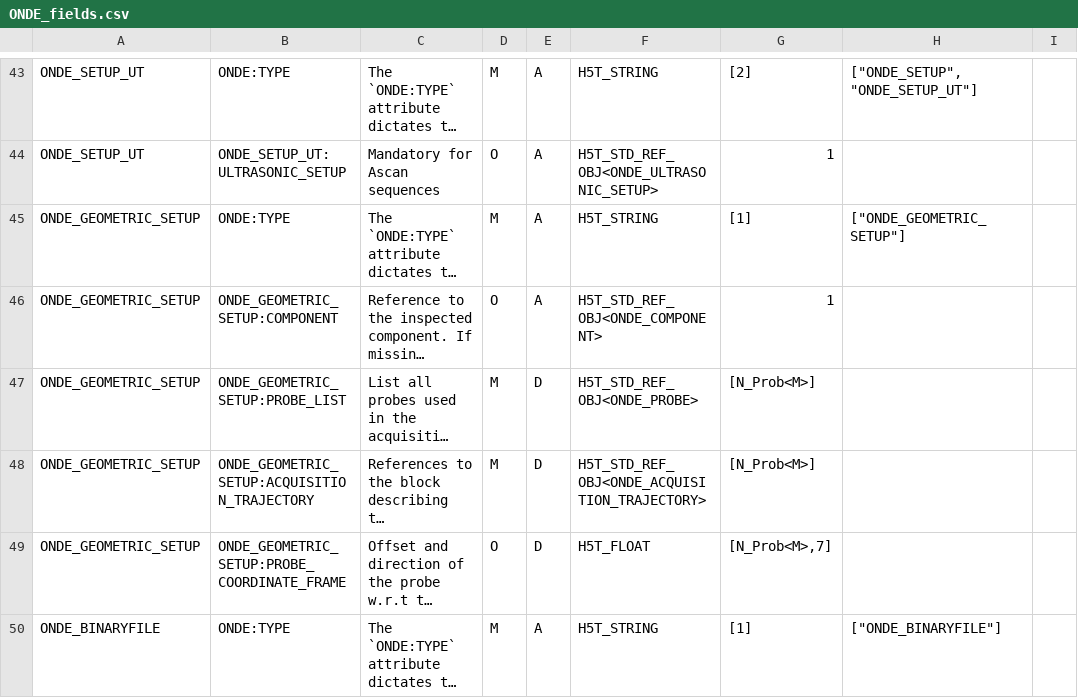
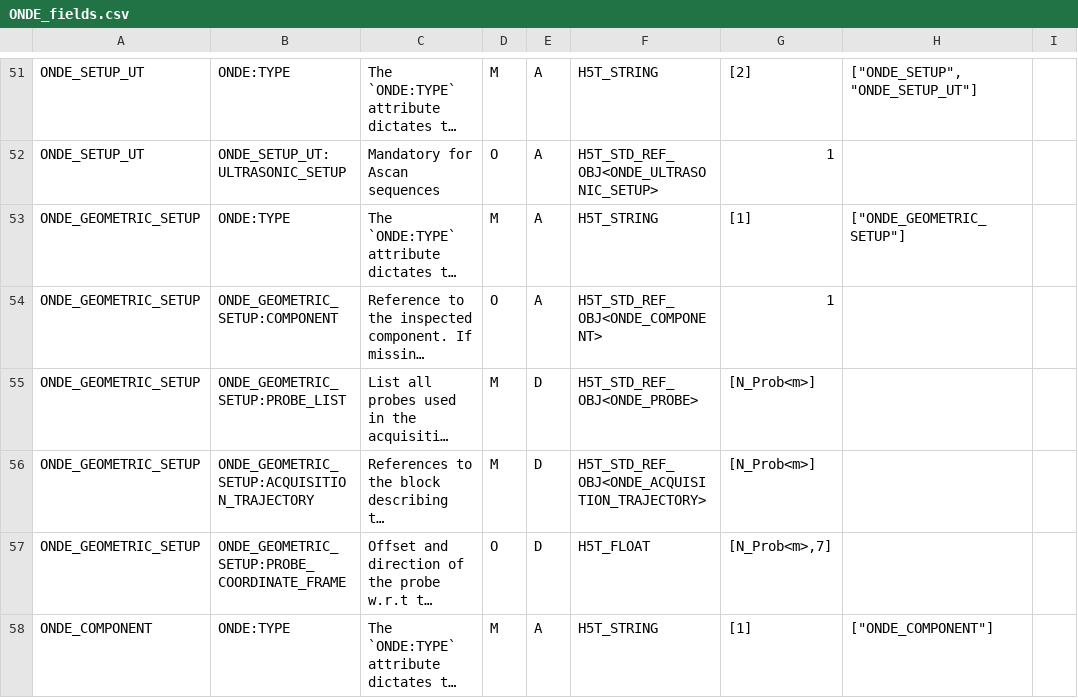
Before and after one commit to COFREND/ONDE-format, a CSV file: pr-preview/pr-100/ONDE_fields.csv, drawn as a sheet; only a part is shown, gaps mark what is left out; the shorter side is filled out with more unchanged rows; long unchanged cells end in …; addresses are those after the commit; the diff covers the shown part only; the diff names each change by its address in the sheet, - before the commit and + after, or states it on an @@ line.

```diff
--- a/pr-preview/pr-100/ONDE_fields.csv
+++ b/pr-preview/pr-100/ONDE_fields.csv
-G55:G56: [N_Prob<M>]
+G55:G56: [N_Prob<m>]
-G57: [N_Prob<M>,7]
+G57: [N_Prob<m>,7]
@@ row 50 moved to row 217: ONDE_BINARYFILE @@
```
Also changed, not shown: 17 added rows, 7 removed rows, 3 moved rows and 33 edited cells elsewhere in this file, 53 other files.
